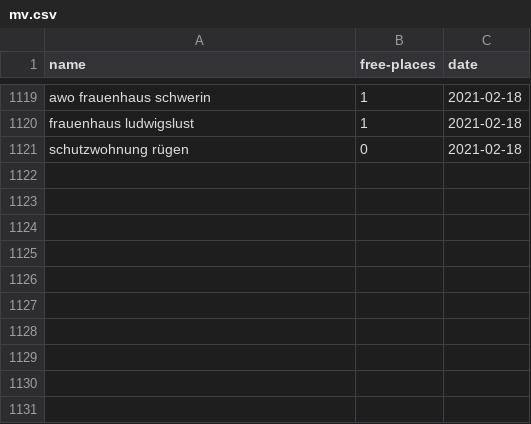
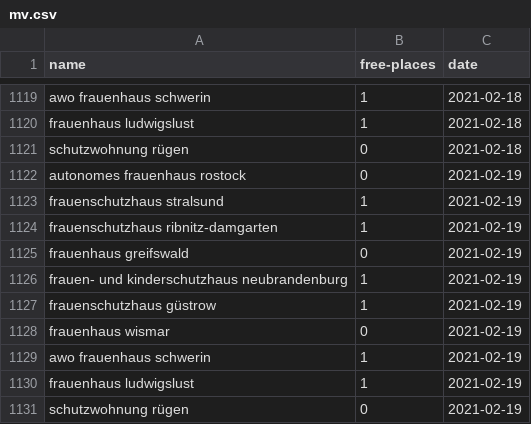
Before and after one commit to maxdonheiser/stoplight-scraper, a CSV file: data/mv.csv, drawn as a sheet; only a part is shown, gaps mark what is left out; the diff names each change by its address in the sheet, - before the commit and + after, or states it on an @@ line.

```diff
--- a/data/mv.csv
+++ b/data/mv.csv
+row 1122: autonomes frauenhaus rostock | 0 | 2021-02-19
+row 1123: frauenschutzhaus stralsund | 1 | 2021-02-19
+row 1124: frauenschutzhaus ribnitz-damgarten | 1 | 2021-02-19
+row 1125: frauenhaus greifswald | 0 | 2021-02-19
+row 1126: frauen- und kinderschutzhaus neubrandenburg | 1 | 2021-02-19
+row 1127: frauenschutzhaus güstrow | 1 | 2021-02-19
+row 1128: frauenhaus wismar | 0 | 2021-02-19
+row 1129: awo frauenhaus schwerin | 1 | 2021-02-19
+row 1130: frauenhaus ludwigslust | 1 | 2021-02-19
+row 1131: schutzwohnung rügen | 0 | 2021-02-19
```
Also changed, not shown: data/he.csv, data/nrw.csv.
